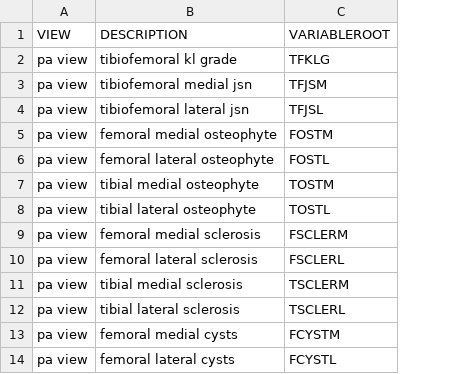
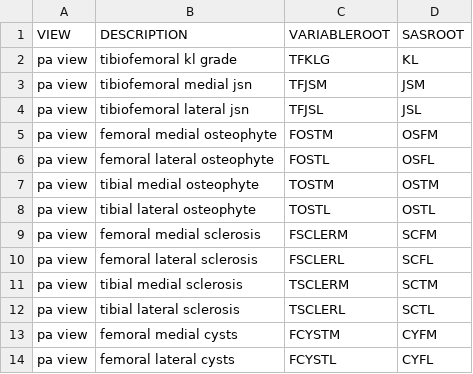
Before and after one commit to FelixLiu-SF/MOST_XR_Reading, a CSV file: MOST_144m_168m_XR_Reading_VarList.csv, drawn as a sheet; only a part is shown; the diff names each change by its address in the sheet, - before the commit and + after, or states it on an @@ line.

Commit message:
added SAS roots

```diff
--- a/MOST_144m_168m_XR_Reading_VarList.csv
+++ b/MOST_144m_168m_XR_Reading_VarList.csv
+column D, rows 1-14: SASROOT | KL | JSM | JSL | OSFM | OSFL | OSTM | OSTL | SCFM | SCFL | SCTM | SCTL | CYFM | CYFL
```
